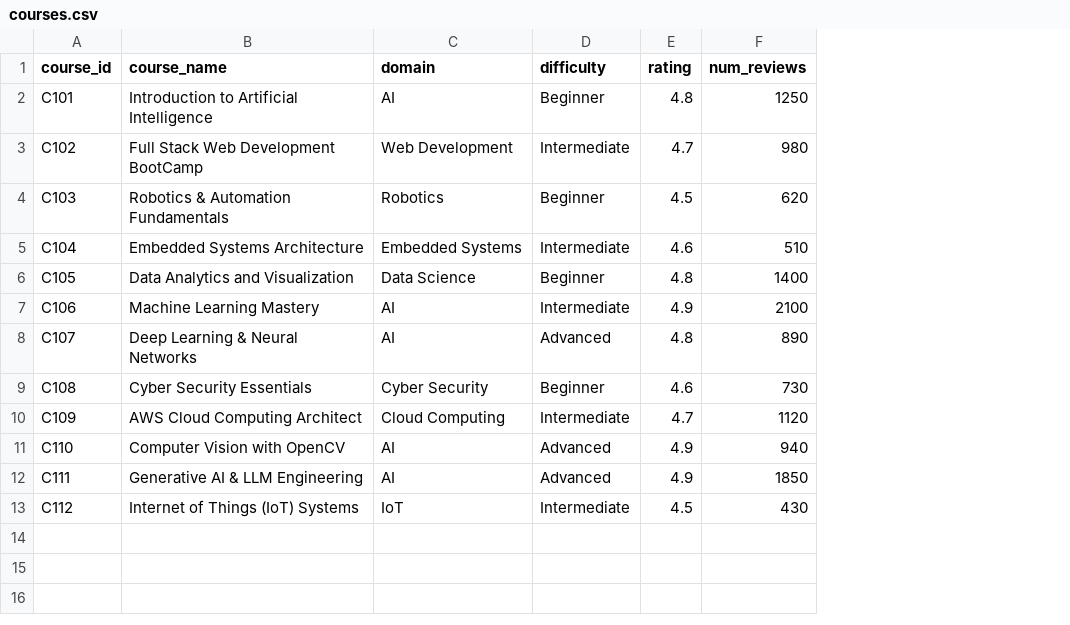
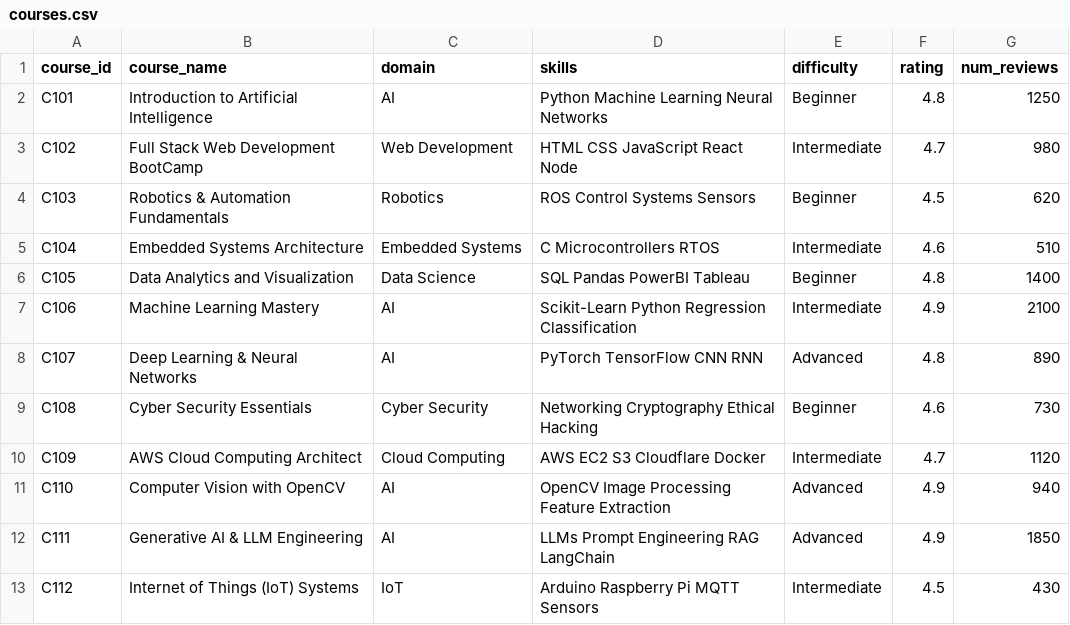
Before and after one commit to chepyalanandini24-droid/lms-recommendation-engine, a CSV file: dataset/courses.csv, drawn as a sheet; the diff names each change by its address in the sheet, - before the commit and + after, or states it on an @@ line.

Commit message:
Add skills column to courses.csv
Added 'skills' column to courses dataset with relevant skills for each course.

```diff
--- a/dataset/courses.csv
+++ b/dataset/courses.csv
+column D (skills), rows 2-13: Python Machine Learning Neural Networks | HTML CSS JavaScript React Node | ROS Control Systems Sensors | C Microcontrollers RTOS | SQL Pandas PowerBI Tableau | Scikit-Learn Python Regression Classification | PyTorch TensorFlow CNN RNN | Networking Cryptography Ethical Hacking | AWS EC2 S3 Cloudflare Docker | OpenCV Image Processing Feature Extraction | LLMs Prompt Engineering RAG LangChain | Arduino Raspberry Pi MQTT Sensors
```
